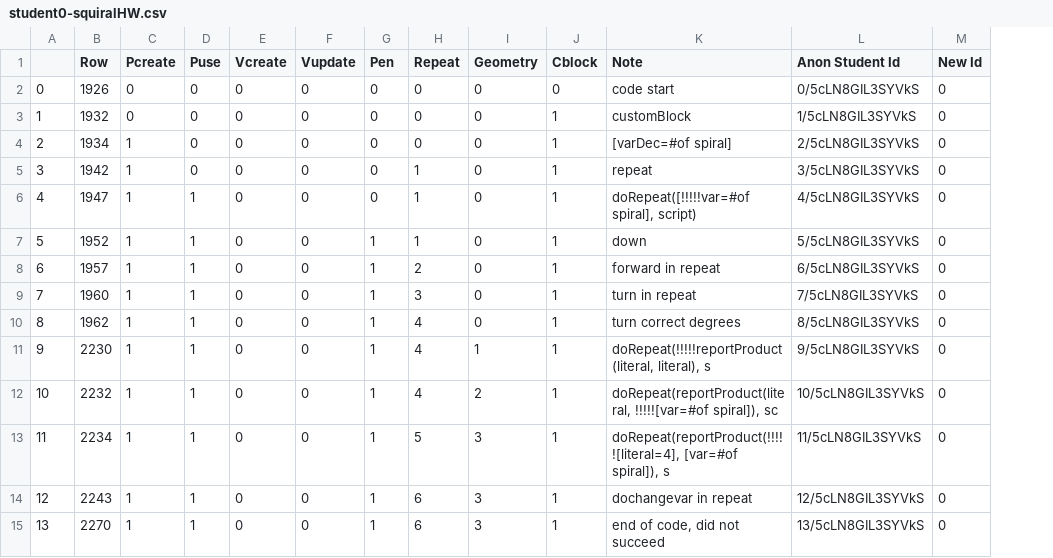
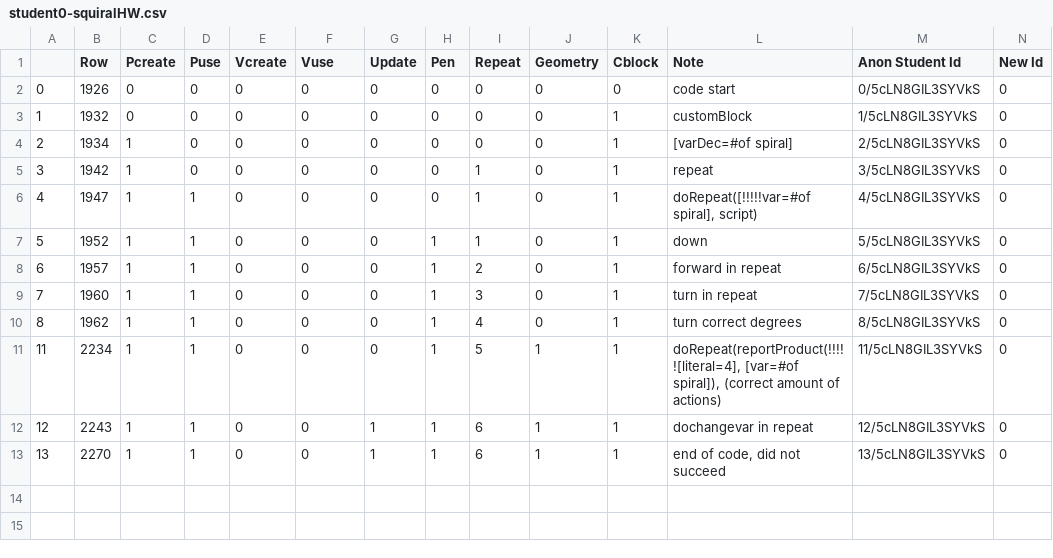
Before and after one commit to emmableu/bkt, a CSV file: generated-data/label2/squiralHW/student0-squiralHW.csv, drawn as a sheet; removed rows and columns are numbered as before the commit, all else as after; the diff names each change by its address in the sheet, - before the commit and + after, or states it on an @@ line.

Commit message:
4 squiral

```diff
--- a/generated-data/label2/squiralHW/student0-squiralHW.csv
+++ b/generated-data/label2/squiralHW/student0-squiralHW.csv
+column G (Update), rows 2-13: 0 | 0 | 0 | 0 | 0 | 0 | 0 | 0 | 0 | 0 | 1 | 1
-F1: Vupdate
+F1: Vuse
-row 11: 9 | 2230 | 1 | 1 | 0 | 0 | 1 | 4 | 1 | 1 | doRepeat(!!!!!reportProduct(literal, literal), s | 9/5cLN8GIL3SYVkS | 0
-row 12: 10 | 2232 | 1 | 1 | 0 | 0 | 1 | 4 | 2 | 1 | doRepeat(reportProduct(literal, !!!!![var=#of spiral]), sc | 10/5cLN8GIL3SYVkS | 0
-J11:J13 (Geometry): 3
+J11:J13 (Geometry): 1
-L11 (Note): …[var=#of spiral]), s
+L11 (Note): …[var=#of spiral]), (correct amount of actions)
```
Also changed, not shown: generated-data/label2/squiralHW/student1-squiralHW.csv, 4 other files.
